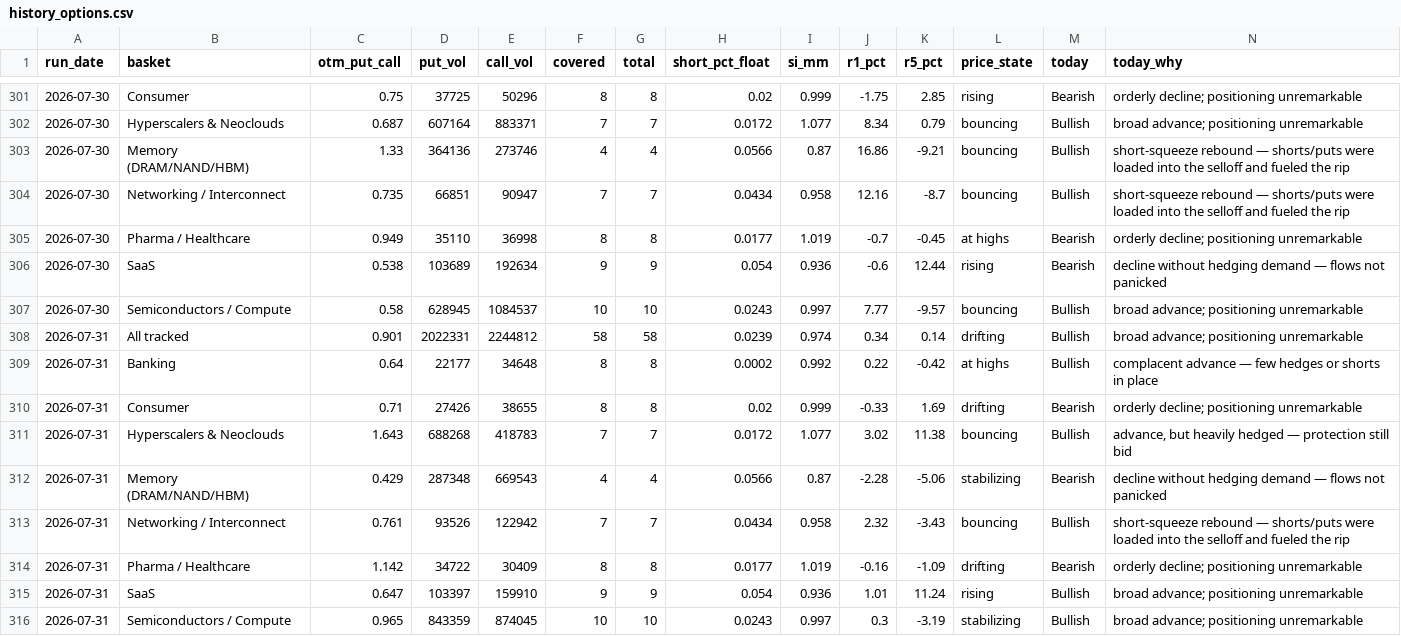
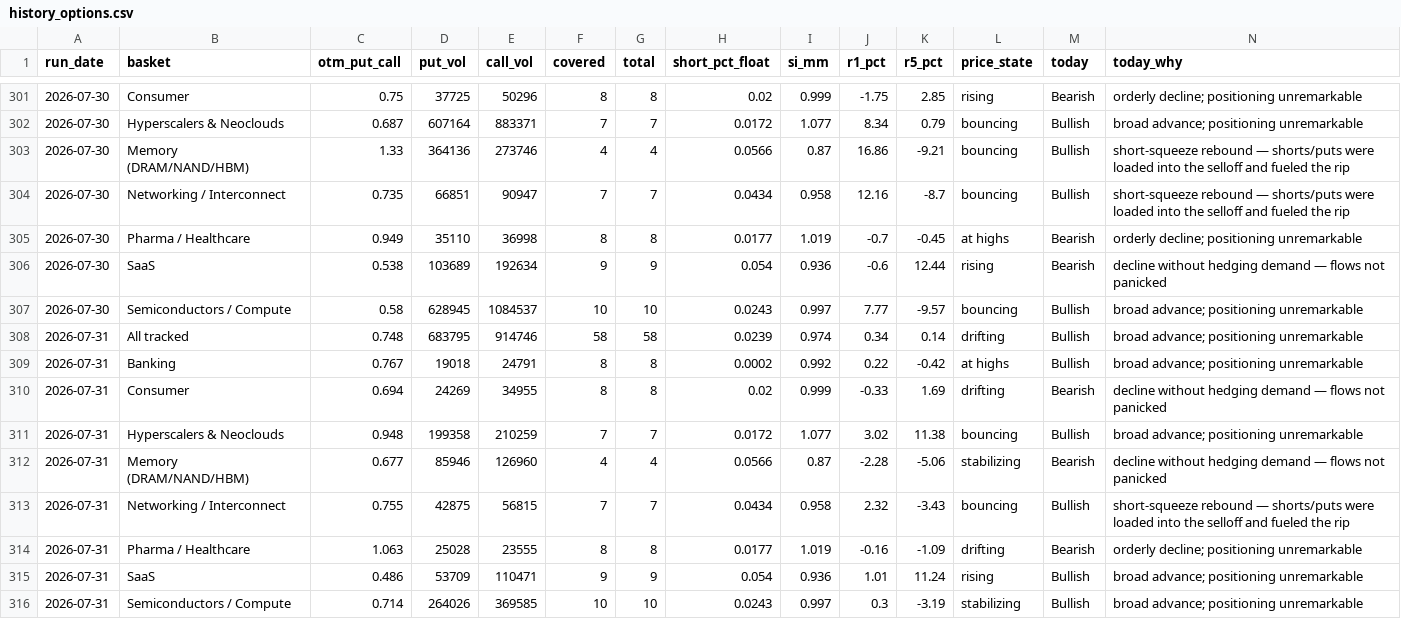
Before and after one commit to saumikvij-gif/Market-Summary-Bot, a CSV file: history_options.csv, drawn as a sheet; only a part is shown, gaps mark what is left out.

```diff
--- a/history_options.csv
+++ b/history_options.csv
@@ -307,10 +307,10 @@ run_date,basket,otm_put_call,put_vol,call_vol,covered,total,short_pct_float,si_m
 2026-07-30,Semiconductors / Compute,0.58,628945,1084537,10,10,0.0243,0.997,7.77,-9.57,bouncing,Bullish,broad advance; positioning unremarkable
-2026-07-31,All tracked,0.901,2022331,2244812,58,58,0.0239,0.974,0.34,0.14,drifting,Bullish,broad advance; positioning unremarkable
-2026-07-31,Banking,0.64,22177,34648,8,8,0.0002,0.992,0.22,-0.42,at highs,Bullish,complacent advance — few hedges or shorts in place
-2026-07-31,Consumer,0.71,27426,38655,8,8,0.02,0.999,-0.33,1.69,drifting,Bearish,orderly decline; positioning unremarkable
-2026-07-31,Hyperscalers & Neoclouds,1.643,688268,418783,7,7,0.0172,1.077,3.02,11.38,bouncing,Bullish,"advance, but heavily hedged — protection still bid"
-2026-07-31,Memory (DRAM/NAND/HBM),0.429,287348,669543,4,4,0.0566,0.87,-2.28,-5.06,stabilizing,Bearish,decline without hedging demand — flows not panicked
-2026-07-31,Networking / Interconnect,0.761,93526,122942,7,7,0.0434,0.958,2.32,-3.43,bouncing,Bullish,short-squeeze rebound — shorts/puts were loaded into the selloff and fueled the rip
-2026-07-31,Pharma / Healthcare,1.142,34722,30409,8,8,0.0177,1.019,-0.16,-1.09,drifting,Bearish,orderly decline; positioning unremarkable
-2026-07-31,SaaS,0.647,103397,159910,9,9,0.054,0.936,1.01,11.24,rising,Bullish,broad advance; positioning unremarkable
-2026-07-31,Semiconductors / Compute,0.965,843359,874045,10,10,0.0243,0.997,0.3,-3.19,stabilizing,Bullish,broad advance; positioning unremarkable
+2026-07-31,All tracked,0.748,683795,914746,58,58,0.0239,0.974,0.34,0.14,drifting,Bullish,broad advance; positioning unremarkable
+2026-07-31,Banking,0.767,19018,24791,8,8,0.0002,0.992,0.22,-0.42,at highs,Bullish,broad advance; positioning unremarkable
+2026-07-31,Consumer,0.694,24269,34955,8,8,0.02,0.999,-0.33,1.69,drifting,Bearish,decline without hedging demand — flows not panicked
+2026-07-31,Hyperscalers & Neoclouds,0.948,199358,210259,7,7,0.0172,1.077,3.02,11.38,bouncing,Bullish,broad advance; positioning unremarkable
+2026-07-31,Memory (DRAM/NAND/HBM),0.677,85946,126960,4,4,0.0566,0.87,-2.28,-5.06,stabilizing,Bearish,decline without hedging demand — flows not panicked
+2026-07-31,Networking / Interconnect,0.755,42875,56815,7,7,0.0434,0.958,2.32,-3.43,bouncing,Bullish,short-squeeze rebound — shorts/puts were loaded into the selloff and fueled the rip
+2026-07-31,Pharma / Healthcare,1.063,25028,23555,8,8,0.0177,1.019,-0.16,-1.09,drifting,Bearish,orderly decline; positioning unremarkable
+2026-07-31,SaaS,0.486,53709,110471,9,9,0.054,0.936,1.01,11.24,rising,Bullish,broad advance; positioning unremarkable
+2026-07-31,Semiconductors / Compute,0.714,264026,369585,10,10,0.0243,0.997,0.3,-3.19,stabilizing,Bullish,broad advance; positioning unremarkable
```
Also changed, not shown: history_quotes.csv, history_summaries.csv, 1 other file.
